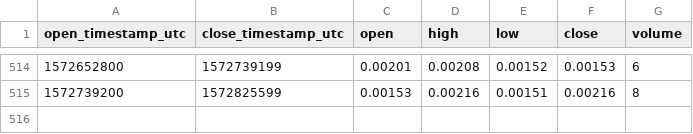
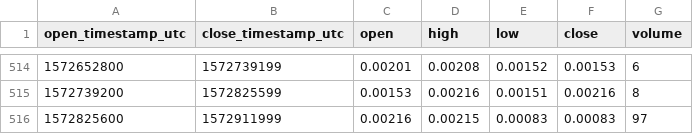
Before and after one commit to cryptobigbro/bitmex-XBT7D_D95, a CSV file: bitmex-XBT7D_D95-1d.csv, drawn as a sheet; only a part is shown, gaps mark what is left out.

```diff
--- a/bitmex-XBT7D_D95-1d.csv
+++ b/bitmex-XBT7D_D95-1d.csv
@@ -515 +515,2 @@ open_timestamp_utc,close_timestamp_utc,open,high,low,close,volume
 1572739200,1572825599,0.00153,0.00216,0.00151,0.00216,8
+1572825600,1572911999,0.00216,0.00215,0.00083,0.00083,97
```
Also changed, not shown: bitmex-XBT7D_D95-1h.csv.
